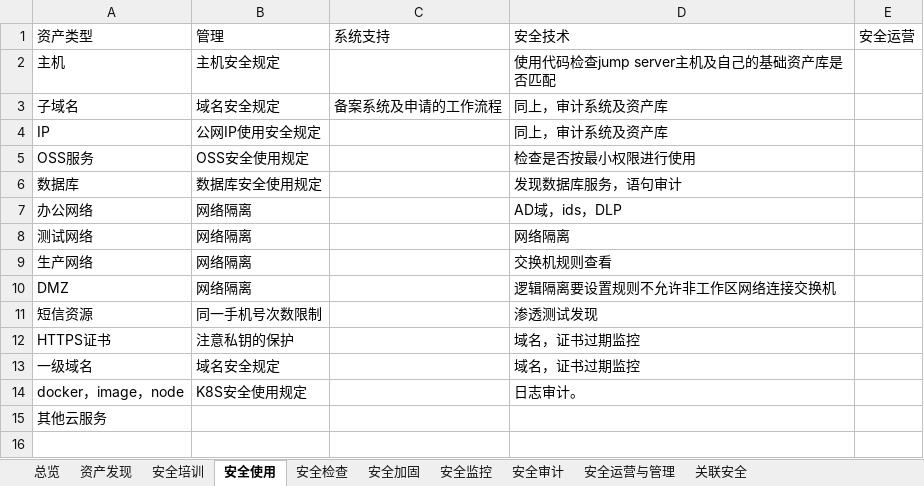
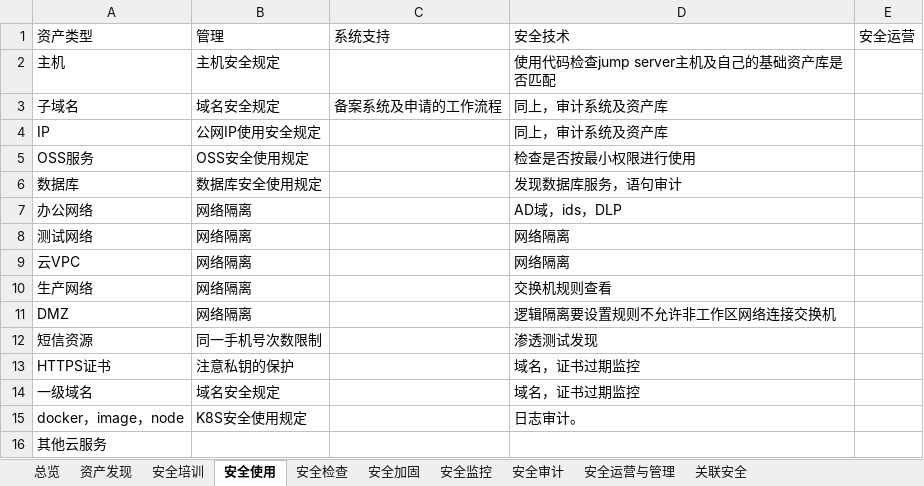
Before and after one commit to scopion/devsecops, an Excel workbook: 2.原创-基础安全/2.基础安全方案-持续更新.xlsx, sheet 安全使用, drawn as a sheet; values as stored, in another font and other column widths than the file's, no borders; the diff names each change by its address in the sheet, - before the commit and + after, or states it on an @@ line.

```diff
--- a/2.原创-基础安全/2.基础安全方案-持续更新.xlsx (sheet 安全使用)
+++ b/2.原创-基础安全/2.基础安全方案-持续更新.xlsx (sheet 安全使用)
+row 9: 云VPC | 网络隔离 |  | 网络隔离
```
Also changed, not shown: sheet 资产发现, sheet 安全检查, sheet 安全审计, sheet 安全加固, 1.原创-应用安全/2.应用安全方案-持续更新.xlsx, 41 other files.
